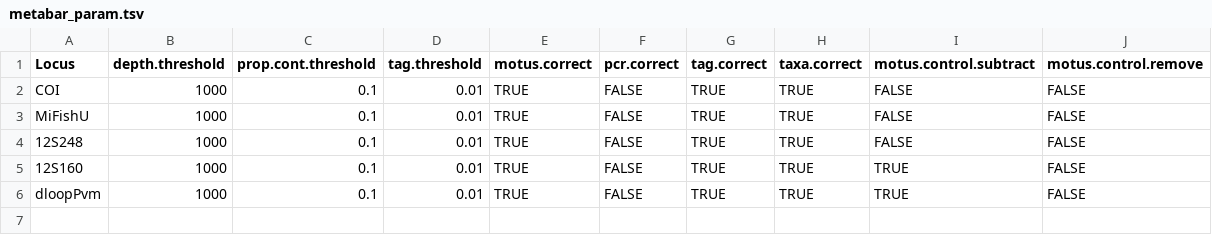
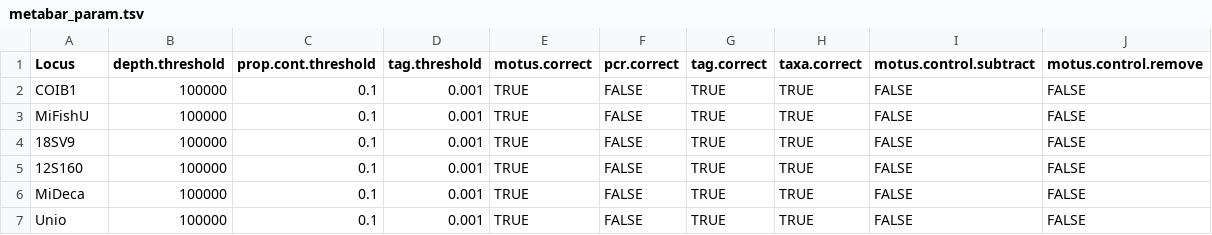
Before and after one commit to biodray/A25_26_Biodiversite3_metabar, a TSV file: 01_Code/Parameters/metabar_param.tsv, drawn as a sheet.

```diff
--- a/01_Code/Parameters/metabar_param.tsv
+++ b/01_Code/Parameters/metabar_param.tsv
@@ -1,6 +1,7 @@
 Locus	depth.threshold	prop.cont.threshold	tag.threshold	motus.correct	pcr.correct	tag.correct	taxa.correct	motus.control.subtract	motus.control.remove
-COI	1000	0.1	0.01	TRUE	FALSE	TRUE	TRUE	FALSE	FALSE
-MiFishU	1000	0.1	0.01	TRUE	FALSE	TRUE	TRUE	FALSE	FALSE
-12S248	1000	0.1	0.01	TRUE	FALSE	TRUE	TRUE	FALSE	FALSE
-12S160	1000	0.1	0.01	TRUE	FALSE	TRUE	TRUE	TRUE	FALSE
-dloopPvm	1000	0.1	0.01	TRUE	FALSE	TRUE	TRUE	TRUE	FALSE
+COIB1	100000	0.1	0.001	TRUE	FALSE	TRUE	TRUE	FALSE	FALSE
+MiFishU	100000	0.1	0.001	TRUE	FALSE	TRUE	TRUE	FALSE	FALSE
+18SV9	100000	0.1	0.001	TRUE	FALSE	TRUE	TRUE	FALSE	FALSE
+12S160	100000	0.1	0.001	TRUE	FALSE	TRUE	TRUE	FALSE	FALSE
+MiDeca	100000	0.1	0.001	TRUE	FALSE	TRUE	TRUE	FALSE	FALSE
+Unio	100000	0.1	0.001	TRUE	FALSE	TRUE	TRUE	FALSE	FALSE
```
Also changed, not shown: 01_Code/Parameters/blast_param.tsv, 01_Code/Parameters/dada2_param.tsv, 13 other files.
